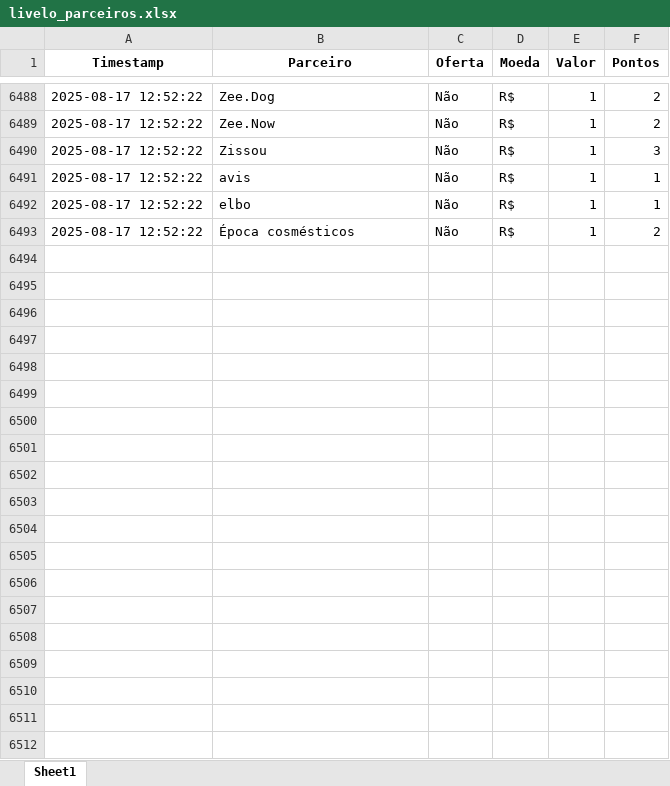
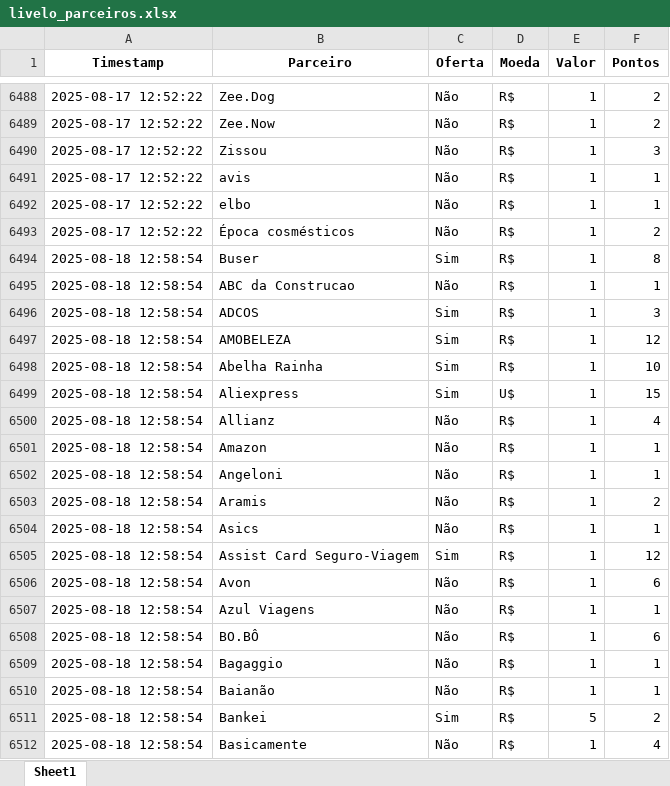
Before and after one commit to gcaressato/livelo_scraper, an Excel workbook: livelo_parceiros.xlsx, sheet Sheet1, drawn as a sheet; only a part is shown, gaps mark what is left out; values as stored, in another font and other column widths than the file's, no borders; the diff covers the shown part only; the diff names each change by its address in the sheet, - before the commit and + after, or states it on an @@ line.

```diff
--- a/livelo_parceiros.xlsx (sheet Sheet1)
+++ b/livelo_parceiros.xlsx (sheet Sheet1)
+row 6494: 2025-08-18 12:58:54 | Buser | Sim | R$ | 1 | 8
+row 6495: 2025-08-18 12:58:54 | ABC da Construcao | Não | R$ | 1 | 1
+row 6496: 2025-08-18 12:58:54 | ADCOS | Sim | R$ | 1 | 3
+row 6497: 2025-08-18 12:58:54 | AMOBELEZA | Sim | R$ | 1 | 12
+row 6498: 2025-08-18 12:58:54 | Abelha Rainha | Sim | R$ | 1 | 10
+row 6499: 2025-08-18 12:58:54 | Aliexpress | Sim | U$ | 1 | 15
+row 6500: 2025-08-18 12:58:54 | Allianz | Não | R$ | 1 | 4
+row 6501: 2025-08-18 12:58:54 | Amazon | Não | R$ | 1 | 1
+row 6502: 2025-08-18 12:58:54 | Angeloni | Não | R$ | 1 | 1
+row 6503: 2025-08-18 12:58:54 | Aramis | Não | R$ | 1 | 2
+row 6504: 2025-08-18 12:58:54 | Asics | Não | R$ | 1 | 1
+row 6505: 2025-08-18 12:58:54 | Assist Card Seguro-Viagem | Sim | R$ | 1 | 12
+row 6506: 2025-08-18 12:58:54 | Avon | Não | R$ | 1 | 6
+row 6507: 2025-08-18 12:58:54 | Azul Viagens | Não | R$ | 1 | 1
+row 6508: 2025-08-18 12:58:54 | BO.BÔ | Não | R$ | 1 | 6
+row 6509: 2025-08-18 12:58:54 | Bagaggio | Não | R$ | 1 | 1
+row 6510: 2025-08-18 12:58:54 | Baianão | Não | R$ | 1 | 1
+row 6511: 2025-08-18 12:58:54 | Bankei | Sim | R$ | 5 | 2
+row 6512: 2025-08-18 12:58:54 | Basicamente | Não | R$ | 1 | 4
```
Also changed, not shown: 235 added rows elsewhere in this sheet, 6 other files.
